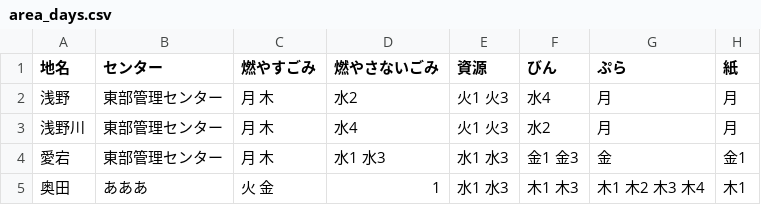
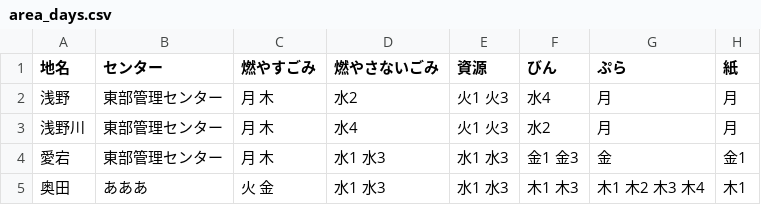
Before and after one commit to inoinotantan/5374, a CSV file: data/area_days.csv, drawn as a sheet.

Commit message:
Update area_days.csv

```diff
--- a/data/area_days.csv
+++ b/data/area_days.csv
@@ -4,2 +4,2 @@
 愛宕,東部管理センター,月 木,水1 水3,水1 水3,金1 金3,金,金1
-奥田,あああ,火 金,1,水1 水3,木1 木3,木1 木2 木3 木4,木1
+奥田,あああ,火 金,水1 水3,水1 水3,木1 木3,木1 木2 木3 木4,木1
```
